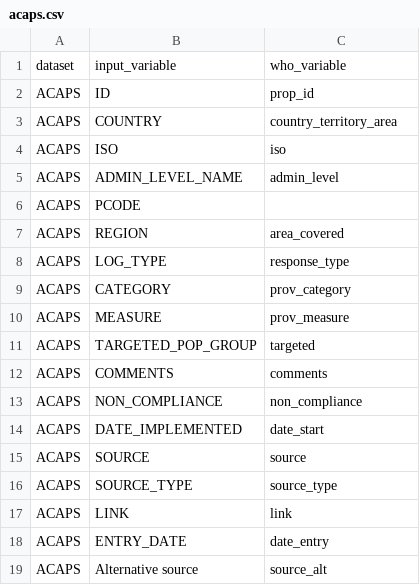
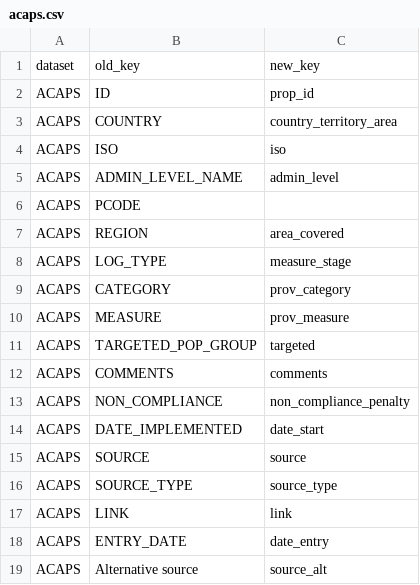
Before and after one commit to prakashsarnobat/WHO_PHSM_Cleaning_Prakash, a CSV file: config/key_map/acaps.csv, drawn as a sheet.

Commit message:
ACAPS base

```diff
--- a/config/key_map/acaps.csv
+++ b/config/key_map/acaps.csv
@@ -1,2 +1,2 @@
-dataset,input_variable,who_variable
+dataset,old_key,new_key
 ACAPS,ID,prop_id
@@ -7,3 +7,3 @@ ACAPS,PCODE,
 ACAPS,REGION,area_covered
-ACAPS,LOG_TYPE,response_type
+ACAPS,LOG_TYPE,measure_stage
 ACAPS,CATEGORY,prov_category
@@ -12,3 +12,3 @@ ACAPS,TARGETED_POP_GROUP,targeted
 ACAPS,COMMENTS,comments
-ACAPS,NON_COMPLIANCE,non_compliance
+ACAPS,NON_COMPLIANCE,non_compliance_penalty
 ACAPS,DATE_IMPLEMENTED,date_start
```
Also changed, not shown: 4 other files.
